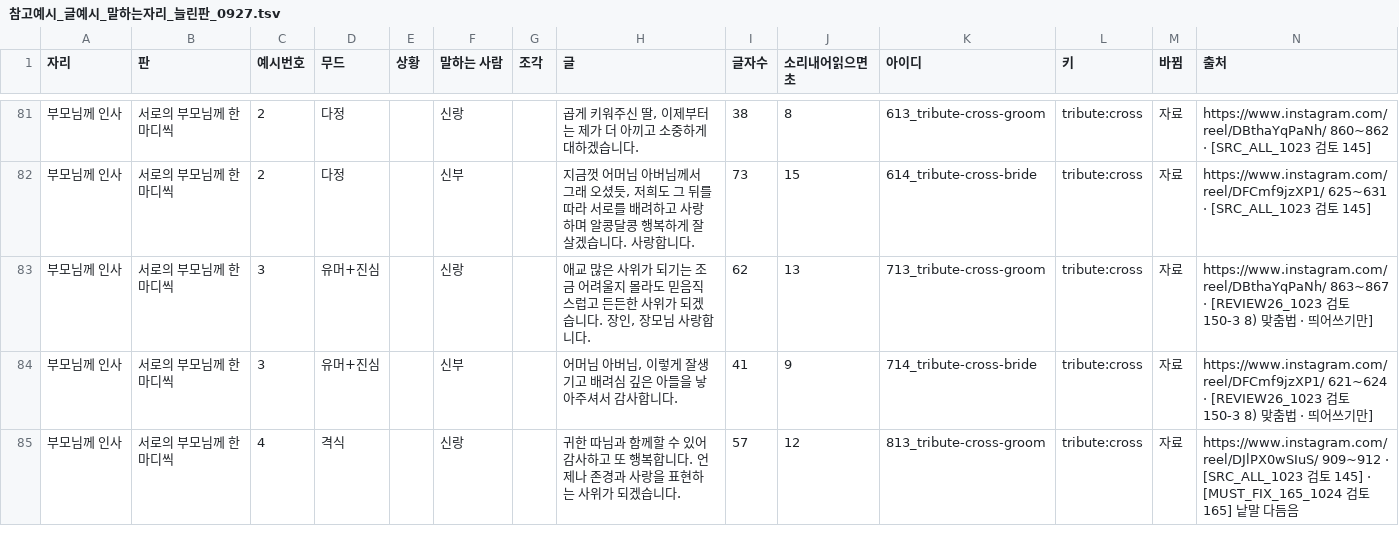
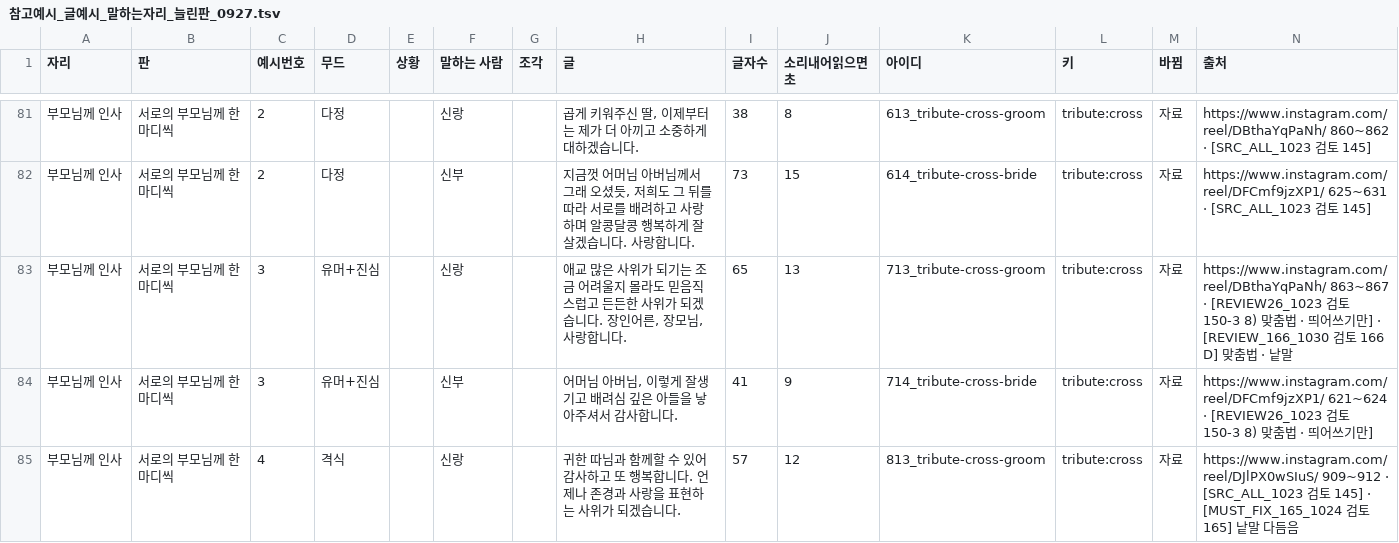
Before and after one commit to gtrddrt7706-cpu/momentedit-site, a TSV file: docs/plans/식순연구/참고예시_글예시_말하는자리_늘린판_0927.tsv, drawn as a sheet; only a part is shown, gaps mark what is left out; the diff covers the shown part only.

```diff
--- a/docs/plans/식순연구/참고예시_글예시_말하는자리_늘린판_0927.tsv
+++ b/docs/plans/식순연구/참고예시_글예시_말하는자리_늘린판_0927.tsv
@@ -82,3 +82,3 @@
 부모님께 인사	서로의 부모님께 한마디씩	2	다정		신부		지금껏 어머님 아버님께서 그래 오셨듯, 저희도 그 뒤를 따라 서로를 배려하고 사랑하며 알콩달콩 행복하게 잘 살겠습니다. 사랑합니다.	73	15	614_tribute-cross-bride	tribute:cross	자료	https://www.instagram.com/reel/DFCmf9jzXP1/ 625~631 · [SRC_ALL_1023 검토 145]
-부모님께 인사	서로의 부모님께 한마디씩	3	유머+진심		신랑		애교 많은 사위가 되기는 조금 어려울지 몰라도 믿음직스럽고 든든한 사위가 되겠습니다. 장인, 장모님 사랑합니다.	62	13	713_tribute-cross-groom	tribute:cross	자료	https://www.instagram.com/reel/DBthaYqPaNh/ 863~867 · [REVIEW26_1023 검토 150-3 8) 맞춤법 · 띄어쓰기만]
+부모님께 인사	서로의 부모님께 한마디씩	3	유머+진심		신랑		애교 많은 사위가 되기는 조금 어려울지 몰라도 믿음직스럽고 든든한 사위가 되겠습니다. 장인어른, 장모님, 사랑합니다.	65	13	713_tribute-cross-groom	tribute:cross	자료	https://www.instagram.com/reel/DBthaYqPaNh/ 863~867 · [REVIEW26_1023 검토 150-3 8) 맞춤법 · 띄어쓰기만] · [REVIEW_166_1030 검토 166 D] 맞춤법 · 낱말
 부모님께 인사	서로의 부모님께 한마디씩	3	유머+진심		신부		어머님 아버님, 이렇게 잘생기고 배려심 깊은 아들을 낳아주셔서 감사합니다.	41	9	714_tribute-cross-bride	tribute:cross	자료	https://www.instagram.com/reel/DFCmf9jzXP1/ 621~624 · [REVIEW26_1023 검토 150-3 8) 맞춤법 · 띄어쓰기만]
```
Also changed, not shown: 25 edited cells elsewhere in this file, 39 other files.
